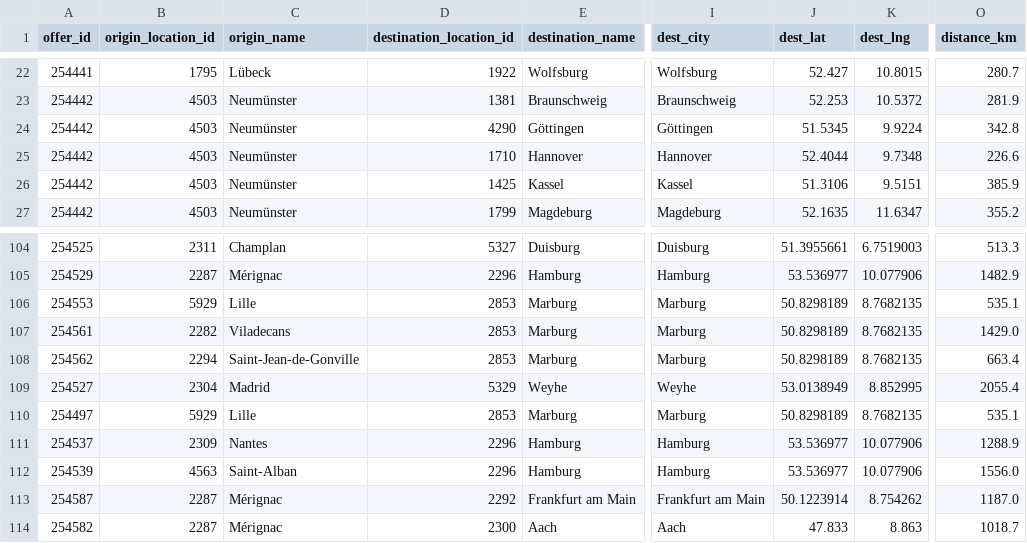
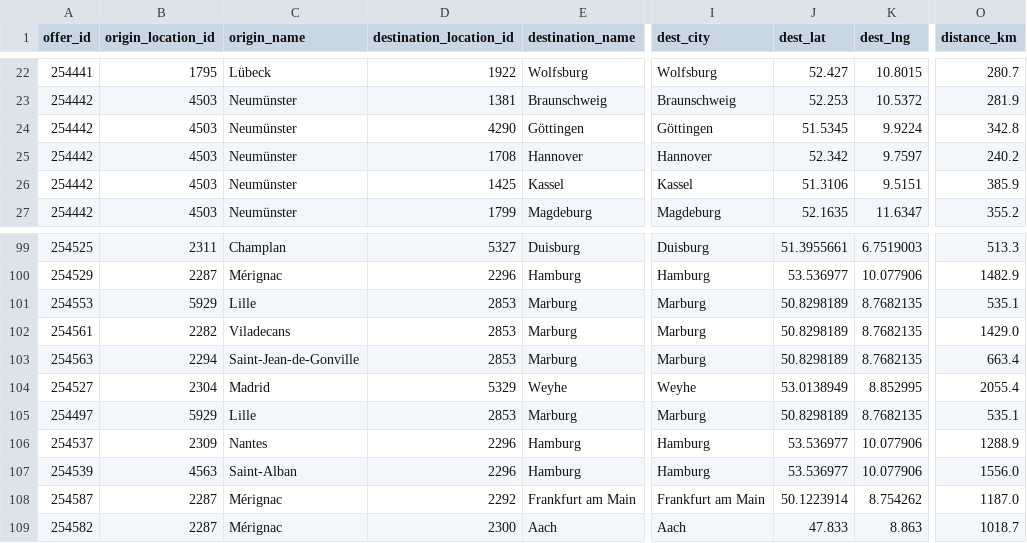
Before and after one commit to zbtwzwht8z-cloud/eurokaefer, a CSV file: data/movacar_offers.csv, drawn as a sheet; only a part is shown, gaps mark what is left out; addresses are those after the commit; the diff covers the shown part only; the diff names each change by its address in the sheet, - before the commit and + after, or states it on an @@ line.

```diff
--- a/data/movacar_offers.csv
+++ b/data/movacar_offers.csv
-D25 (destination_location_id): 1710
+D25 (destination_location_id): 1708
-J25 (dest_lat): 52.4044
+J25 (dest_lat): 52.342
-K25 (dest_lng): 9.7348
+K25 (dest_lng): 9.7597
-O25 (distance_km): 226.6
+O25 (distance_km): 240.2
-A103 (offer_id): 254562
+A103 (offer_id): 254563
```
Also changed, not shown: 1 added row and 7 removed rows elsewhere in this file, 1 other file.
